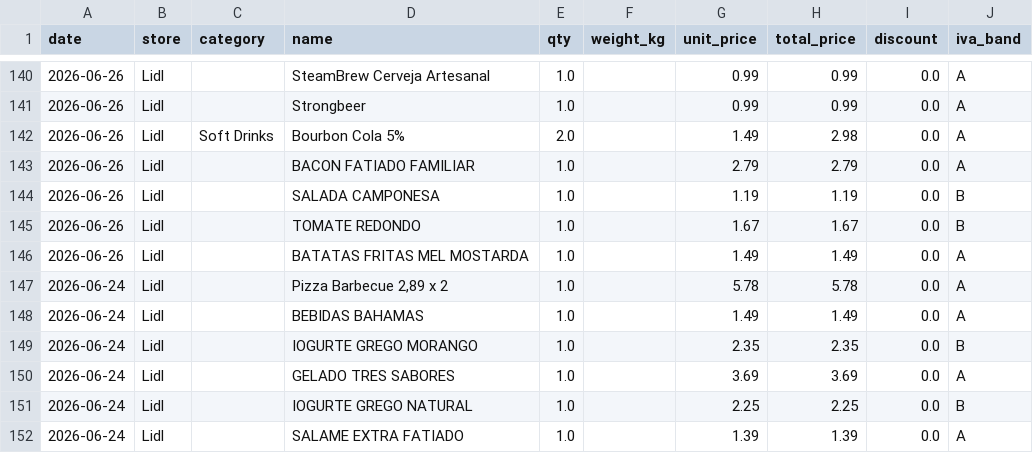
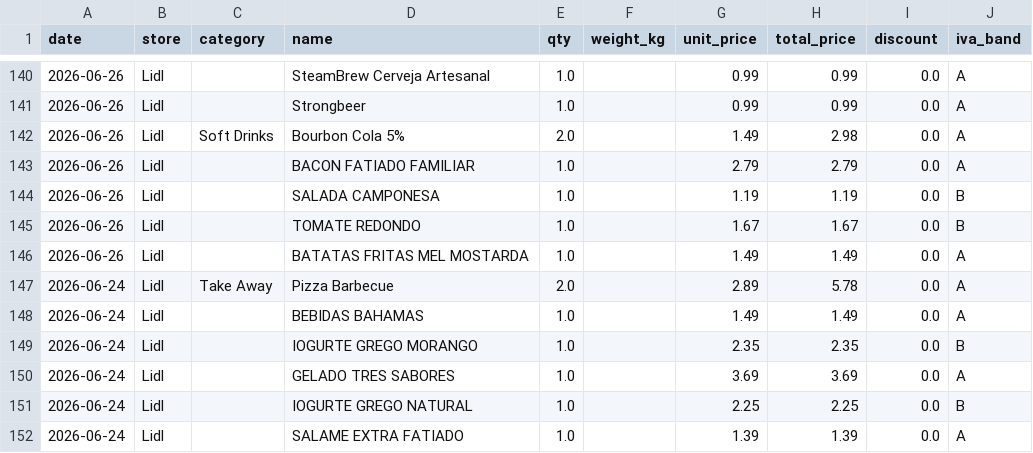
Before and after one commit to vopros21/grocery-planner, a CSV file: data/items.csv, drawn as a sheet; only a part is shown, gaps mark what is left out.

Commit message:
Update 1 file(s)
  - data/items.csv

```diff
--- a/data/items.csv
+++ b/data/items.csv
@@ -146,3 +146,3 @@ date,store,category,name,qty,weight_kg,unit_price,total_price,discount,iva_band
 2026-06-26,Lidl,,BATATAS FRITAS MEL MOSTARDA,1.0,,1.49,1.49,0.0,A
-2026-06-24,Lidl,,"Pizza Barbecue 2,89 x 2",1.0,,5.78,5.78,0.0,A
+2026-06-24,Lidl,Take Away,Pizza Barbecue,2.0,,2.89,5.78,0.0,A
 2026-06-24,Lidl,,BEBIDAS BAHAMAS,1.0,,1.49,1.49,0.0,A
```
